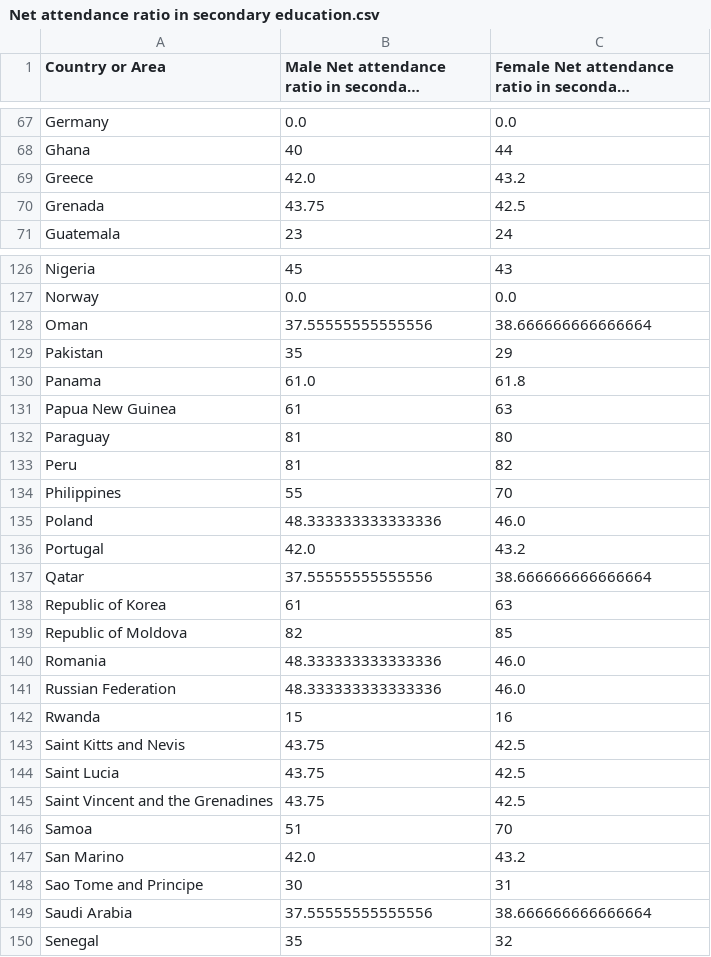
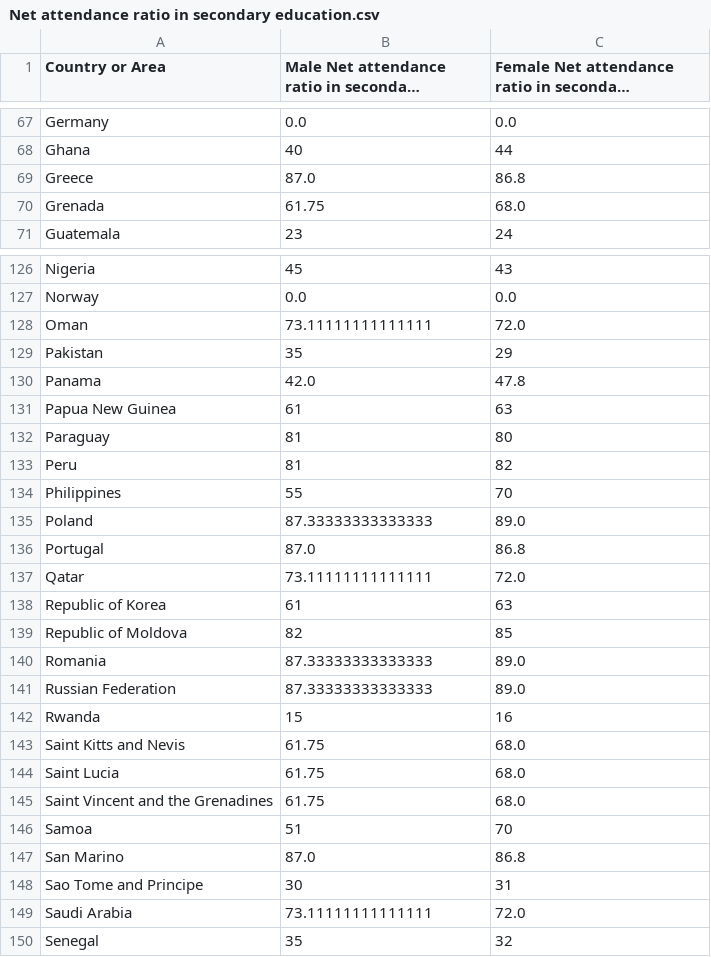
Before and after one commit to Shrey75/cs685_project, a CSV file: newdata/education3/Net attendance ratio in secondary education.csv, drawn as a sheet; only a part is shown, gaps mark what is left out; long unchanged cells end in …; the diff covers the shown part only.

```diff
--- a/newdata/education3/Net attendance ratio in secondary education.csv
+++ b/newdata/education3/Net attendance ratio in secondary education.csv
@@ -68,4 +68,4 @@ Germany,0.0,0.0
 Ghana,40,44
-Greece,42.0,43.2
-Grenada,43.75,42.5
+Greece,87.0,86.8
+Grenada,61.75,68.0
 Guatemala,23,24
@@ -127,5 +127,5 @@ Nigeria,45,43
 Norway,0.0,0.0
-Oman,37.55555555555556,38.666666666666664
+Oman,73.11111111111111,72.0
 Pakistan,35,29
-Panama,61.0,61.8
+Panama,42.0,47.8
 Papua New Guinea,61,63
@@ -134,17 +134,17 @@ Peru,81,82
 Philippines,55,70
-Poland,48.333333333333336,46.0
-Portugal,42.0,43.2
-Qatar,37.55555555555556,38.666666666666664
+Poland,87.33333333333333,89.0
+Portugal,87.0,86.8
+Qatar,73.11111111111111,72.0
 Republic of Korea,61,63
 Republic of Moldova,82,85
-Romania,48.333333333333336,46.0
-Russian Federation,48.333333333333336,46.0
+Romania,87.33333333333333,89.0
+Russian Federation,87.33333333333333,89.0
 Rwanda,15,16
-Saint Kitts and Nevis,43.75,42.5
-Saint Lucia,43.75,42.5
-Saint Vincent and the Grenadines,43.75,42.5
+Saint Kitts and Nevis,61.75,68.0
+Saint Lucia,61.75,68.0
+Saint Vincent and the Grenadines,61.75,68.0
 Samoa,51,70
-San Marino,42.0,43.2
+San Marino,87.0,86.8
 Sao Tome and Principe,30,31
-Saudi Arabia,37.55555555555556,38.666666666666664
+Saudi Arabia,73.11111111111111,72.0
 Senegal,35,32
```
Also changed, not shown: 56 edited cells elsewhere in this file, Final_Education.csv, newdata/education3/Adult support for learning.csv, 22 other files.
